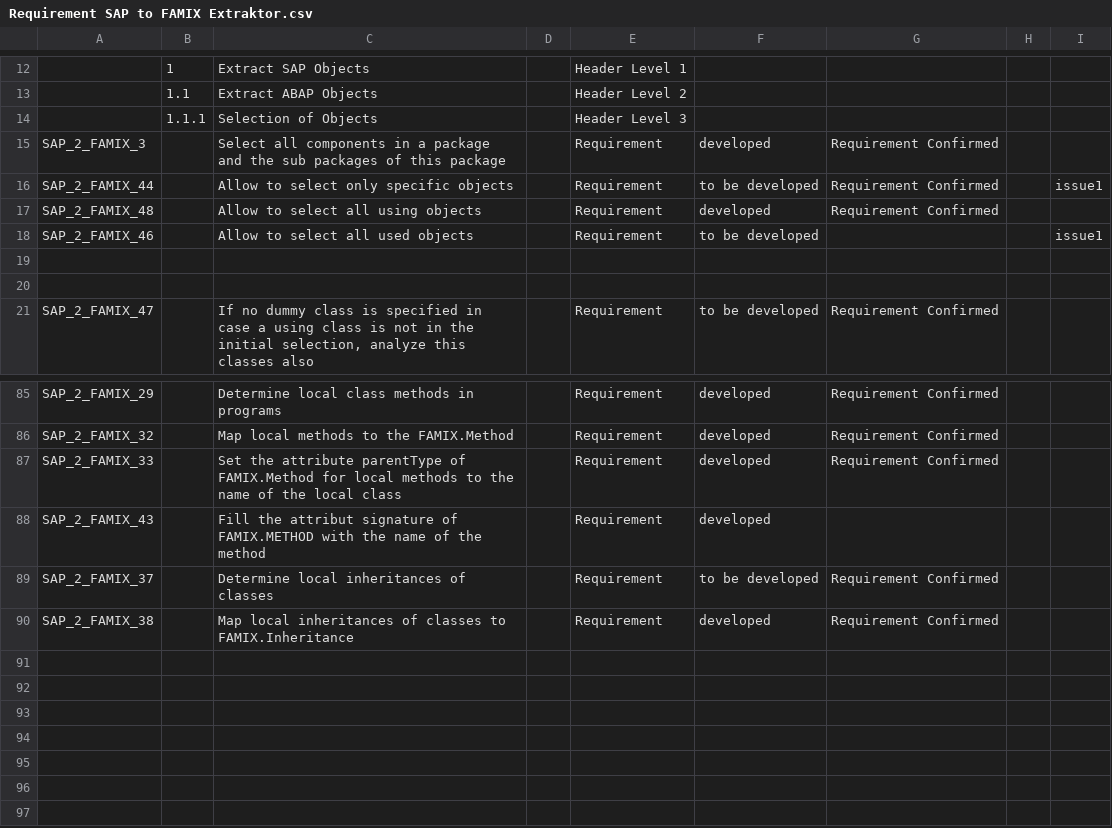
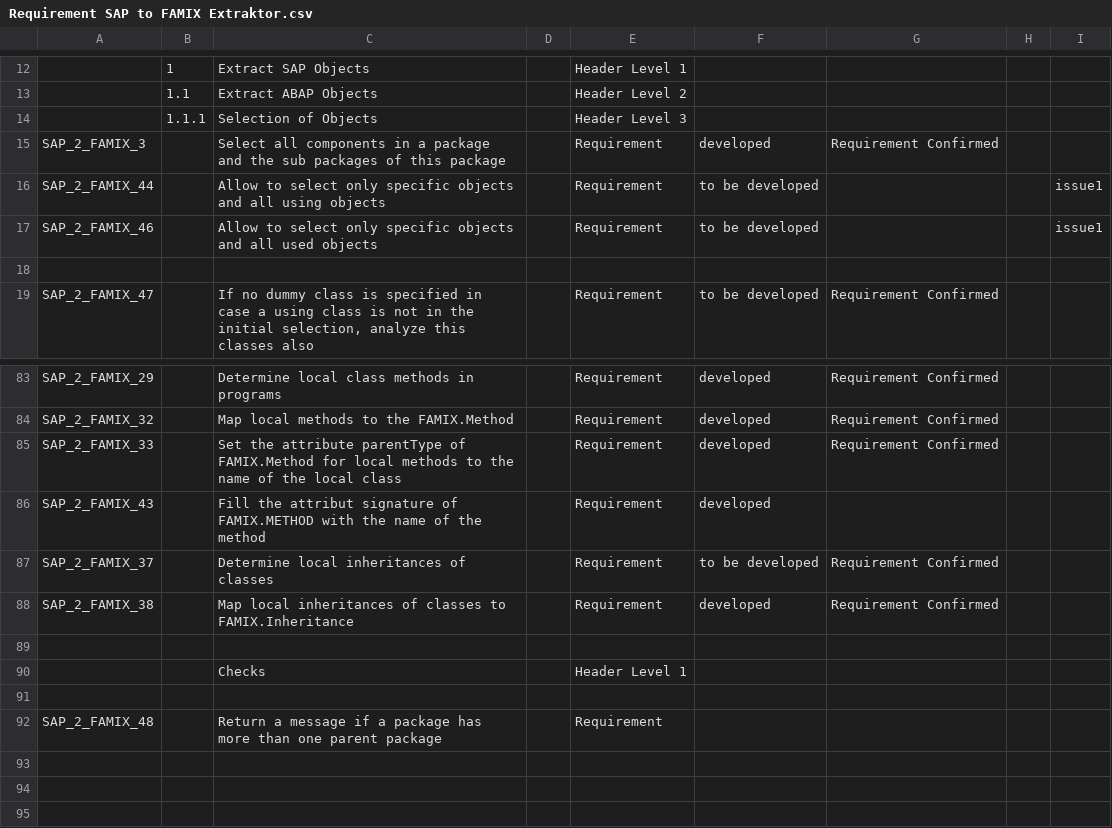
Before and after one commit to SAP2Moose/SAP2Moose, a CSV file: Requirement SAP to FAMIX Extraktor.csv, drawn as a sheet; only a part is shown, gaps mark what is left out; removed rows and columns are numbered as before the commit, all else as after; the diff names each change by its address in the sheet, - before the commit and + after, or states it on an @@ line.

Commit message:
Solve issue22 by adding a message

```diff
--- a/Requirement SAP to FAMIX Extraktor.csv
+++ b/Requirement SAP to FAMIX Extraktor.csv
-C16: …specific objects
+C16: …specific objects and all using objects
-G16: Requirement Confirmed
+G16: (empty)
-row 17: SAP_2_FAMIX_48 |  | Allow to select all using objects |  | Requirement | developed | Requirement Confirmed
-C17: Allow to select all used objects
+C17: Allow to select only specific objects and all used objects
-row 19: (empty)
+row 90:  |  | Checks |  | Header Level 1
-row 92: (empty)
+row 92: SAP_2_FAMIX_48 |  | Return a message if a package has more than one parent package |  | Requirement
-row 94: (empty)
```
Also changed, not shown: 1 other file.
